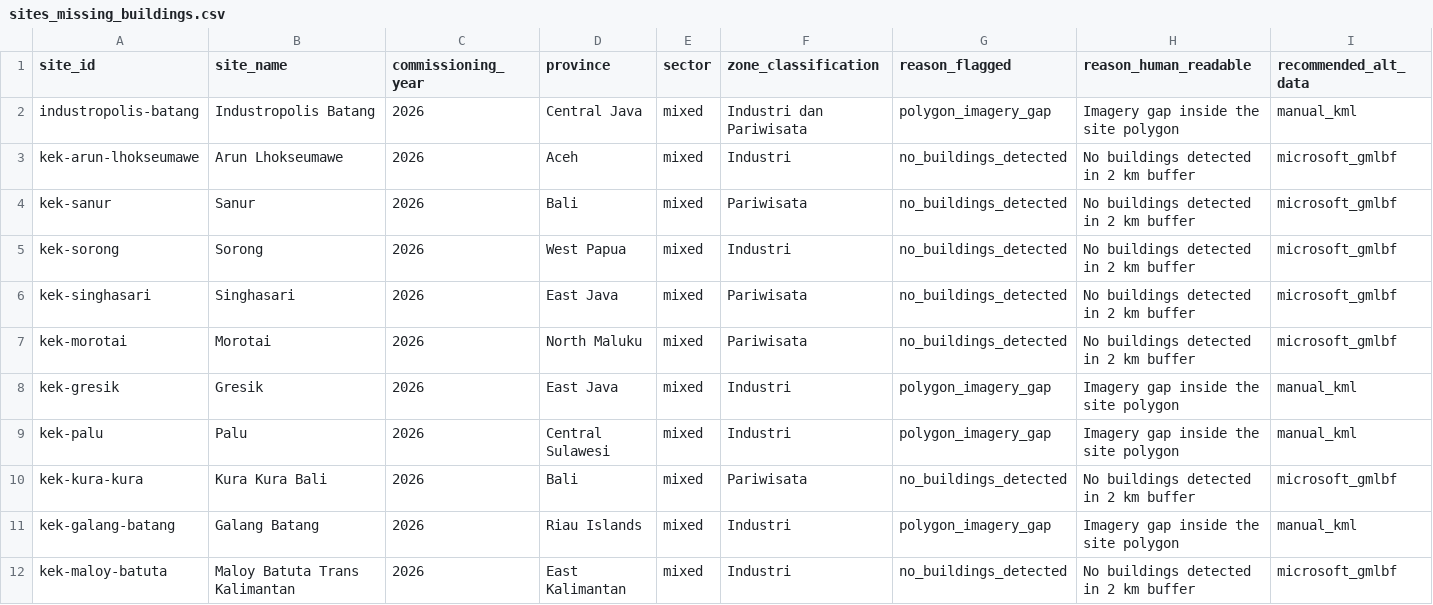
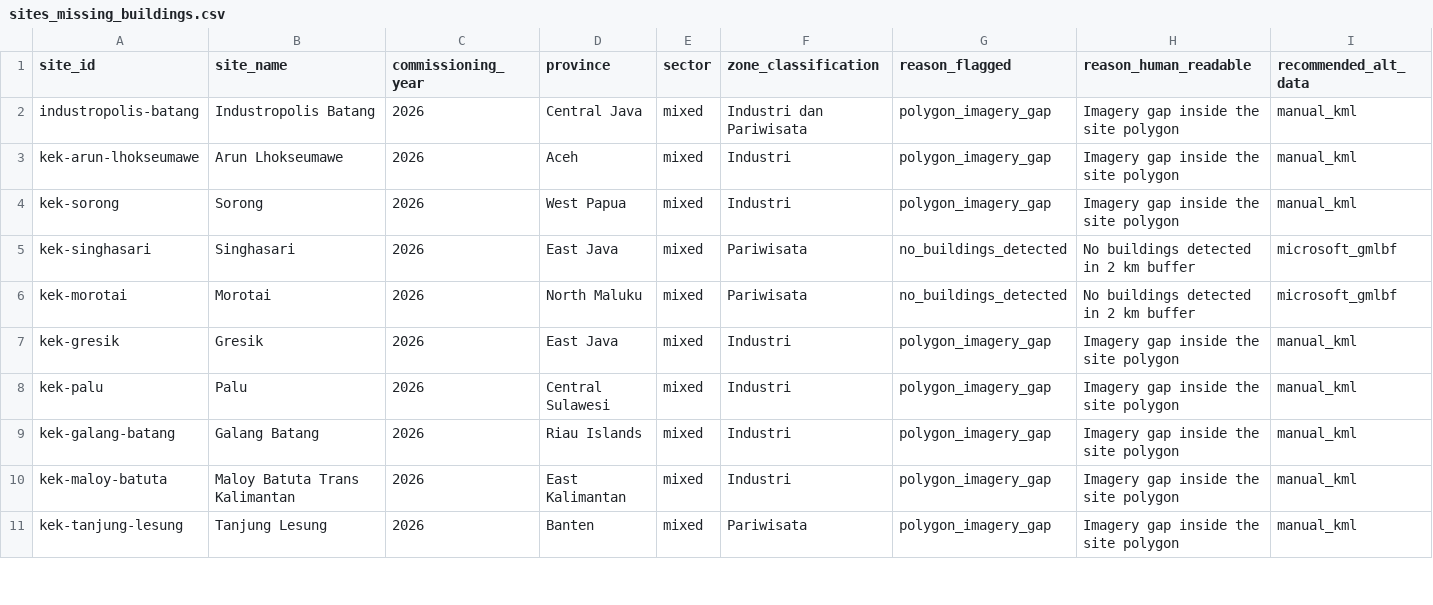
Before and after one commit to shaanbarca/sez-renewable-energy-dashboard, a CSV file: outputs/data/processed/sites_missing_buildings.csv, drawn as a sheet; only a part is shown; the shorter side is filled out with more unchanged rows; the diff covers the shown part only.

```diff
--- a/outputs/data/processed/sites_missing_buildings.csv
+++ b/outputs/data/processed/sites_missing_buildings.csv
@@ -2,5 +2,4 @@ site_id,site_name,commissioning_year,province,sector,zone_classification,reason_
 industropolis-batang,Industropolis Batang,2026,Central Java,mixed,Industri dan Pariwisata,polygon_imagery_gap,Imagery gap inside the site polygon,manual_kml
-kek-arun-lhokseumawe,Arun Lhokseumawe,2026,Aceh,mixed,Industri,no_buildings_detected,No buildings detected in 2 km buffer,microsoft_gmlbf
-kek-sanur,Sanur,2026,Bali,mixed,Pariwisata,no_buildings_detected,No buildings detected in 2 km buffer,microsoft_gmlbf
-kek-sorong,Sorong,2026,West Papua,mixed,Industri,no_buildings_detected,No buildings detected in 2 km buffer,microsoft_gmlbf
+kek-arun-lhokseumawe,Arun Lhokseumawe,2026,Aceh,mixed,Industri,polygon_imagery_gap,Imagery gap inside the site polygon,manual_kml
+kek-sorong,Sorong,2026,West Papua,mixed,Industri,polygon_imagery_gap,Imagery gap inside the site polygon,manual_kml
 kek-singhasari,Singhasari,2026,East Java,mixed,Pariwisata,no_buildings_detected,No buildings detected in 2 km buffer,microsoft_gmlbf
@@ -9,4 +8,3 @@ kek-gresik,Gresik,2026,East Java,mixed,Industri,polygon_imagery_gap,Imagery gap
 kek-palu,Palu,2026,Central Sulawesi,mixed,Industri,polygon_imagery_gap,Imagery gap inside the site polygon,manual_kml
-kek-kura-kura,Kura Kura Bali,2026,Bali,mixed,Pariwisata,no_buildings_detected,No buildings detected in 2 km buffer,microsoft_gmlbf
 kek-galang-batang,Galang Batang,2026,Riau Islands,mixed,Industri,polygon_imagery_gap,Imagery gap inside the site polygon,manual_kml
-kek-maloy-batuta,Maloy Batuta Trans Kalimantan,2026,East Kalimantan,mixed,Industri,no_buildings_detected,No buildings detected in 2 km buffer,microsoft_gmlbf
+kek-maloy-batuta,Maloy Batuta Trans Kalimantan,2026,East Kalimantan,mixed,Industri,polygon_imagery_gap,Imagery gap inside the site polygon,manual_kml
```
Also changed, not shown: 7 removed rows and 3 edited cells elsewhere in this file, outputs/data/processed/fct_site_solar_potential.csv, 5 other files.
